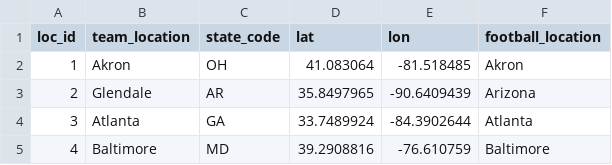
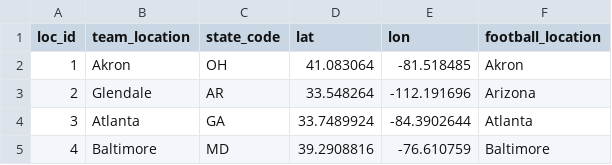
Before and after one commit to BennyC31/project3, a CSV file: data/team_location_latlon.csv, drawn as a sheet; only a part is shown.

Commit message:
updated glendale, az

```diff
--- a/data/team_location_latlon.csv
+++ b/data/team_location_latlon.csv
@@ -2,3 +2,3 @@
 1,Akron,OH,41.083064,-81.518485,Akron
-2,Glendale,AR,35.8497965,-90.6409439,Arizona
+2,Glendale,AR,33.548264,-112.191696,Arizona
 3,Atlanta,GA,33.7489924,-84.3902644,Atlanta
```
